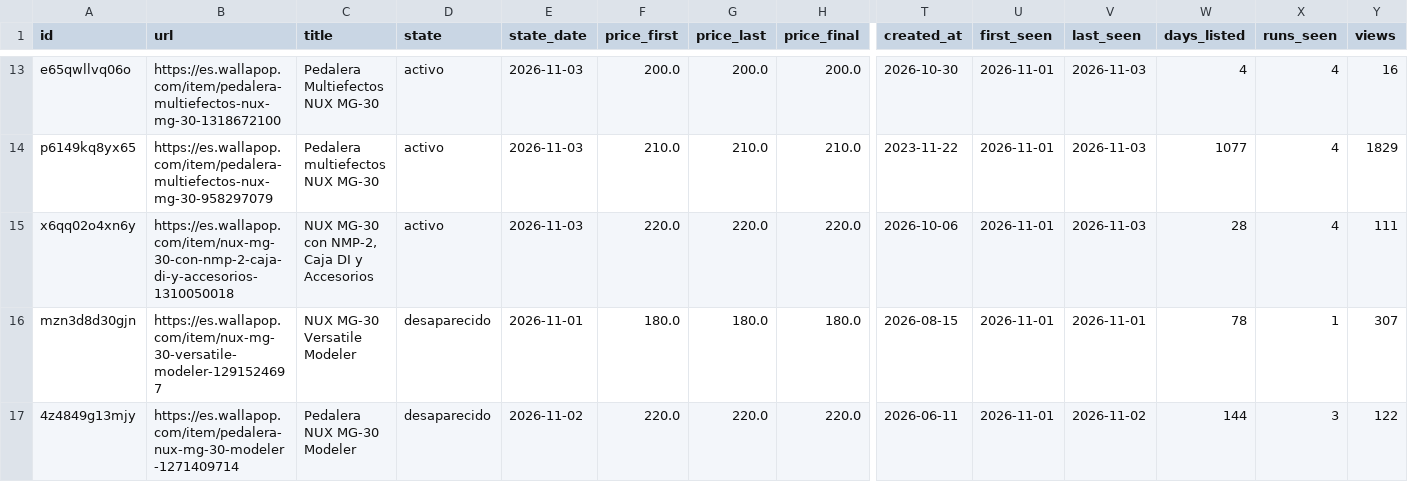
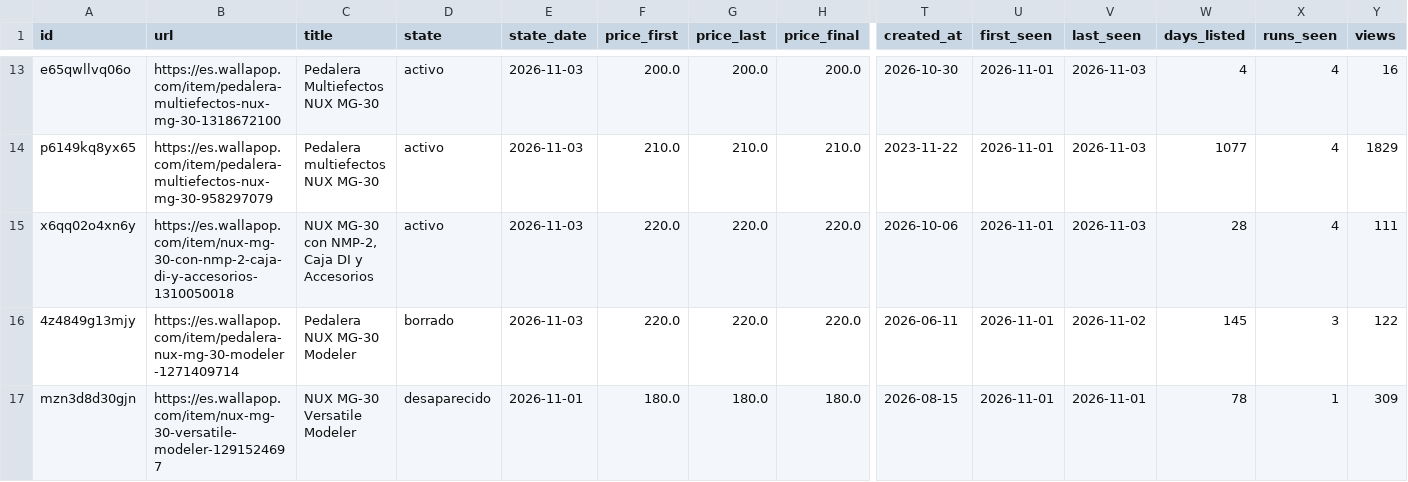
Before and after one commit to pablo16111991/market-analysis, a CSV file: second-hand/data/clean/nux-mg-30.csv, drawn as a sheet; only a part is shown, gaps mark what is left out; removed rows and columns are numbered as before the commit, all else as after; rows hold the shown columns only; the diff names each change by its address in the sheet, - before the commit and + after, or states it on an @@ line.

```diff
--- a/second-hand/data/clean/nux-mg-30.csv
+++ b/second-hand/data/clean/nux-mg-30.csv
-row 16: mzn3d8d30gjn | https://es.wallapop.com/item/nux-mg-30-versatile-modeler-1291524697 | NUX MG-30 Versatile Modeler | desaparecido | 2026-11-01 | 180.0 | 180.0 | 180.0 | 2026-08-15 | 2026-11-01 | 2026-11-01 | 78 | 1 | 307
-D16 (state): desaparecido
+D16 (state): borrado
-E16 (state_date): 2026-11-02
+E16 (state_date): 2026-11-03
-W16 (days_listed): 144
+W16 (days_listed): 145
+row 17: mzn3d8d30gjn | https://es.wallapop.com/item/nux-mg-30-versatile-modeler-1291524697 | NUX MG-30 Versatile Modeler | desaparecido | 2026-11-01 | 180.0 | 180.0 | 180.0 | 2026-08-15 | 2026-11-01 | 2026-11-01 | 78 | 1 | 309
```
Also changed, not shown: second-hand/data/clean/kymco-k-xct-125.csv, second-hand/data/clean/kymco-super-dink-125.csv, 4 other files.
